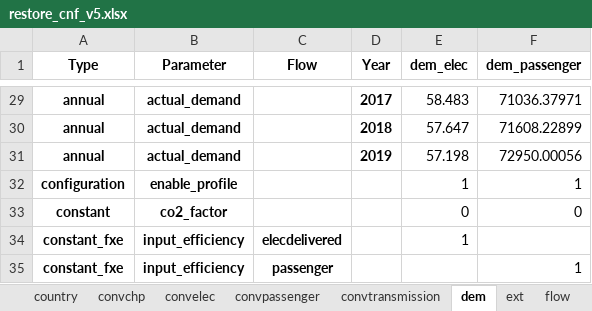
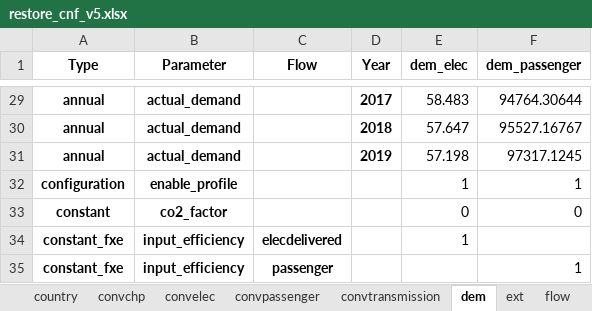
Before and after one commit to irm-codebase/RESTORE, an Excel workbook: data/cnf_files/restore_cnf_v5.xlsx, sheet dem, drawn as a sheet; only a part is shown, gaps mark what is left out; values as stored, in another font and other column widths than the file's, no borders; the diff covers the shown part only; the diff names each change by its address in the sheet, - before the commit and + after, or states it on an @@ line.

```diff
--- a/data/cnf_files/restore_cnf_v5.xlsx (sheet dem)
+++ b/data/cnf_files/restore_cnf_v5.xlsx (sheet dem)
-F29 (dem_passenger): 71036.37971
+F29 (dem_passenger): 94764.30644
-F30 (dem_passenger): 71608.22899
+F30 (dem_passenger): 95527.16767
-F31 (dem_passenger): 72950.00056
+F31 (dem_passenger): 97317.1245
```
Also changed, not shown: 27 edited cells elsewhere in this sheet, sheet convpassenger, data/zenodo_ivan/conversion/passenger/CHE_convpassenger_phevg.xlsx, data/zenodo_ivan/trade/CHE_trd_gas.xlsx, 20 other files.
